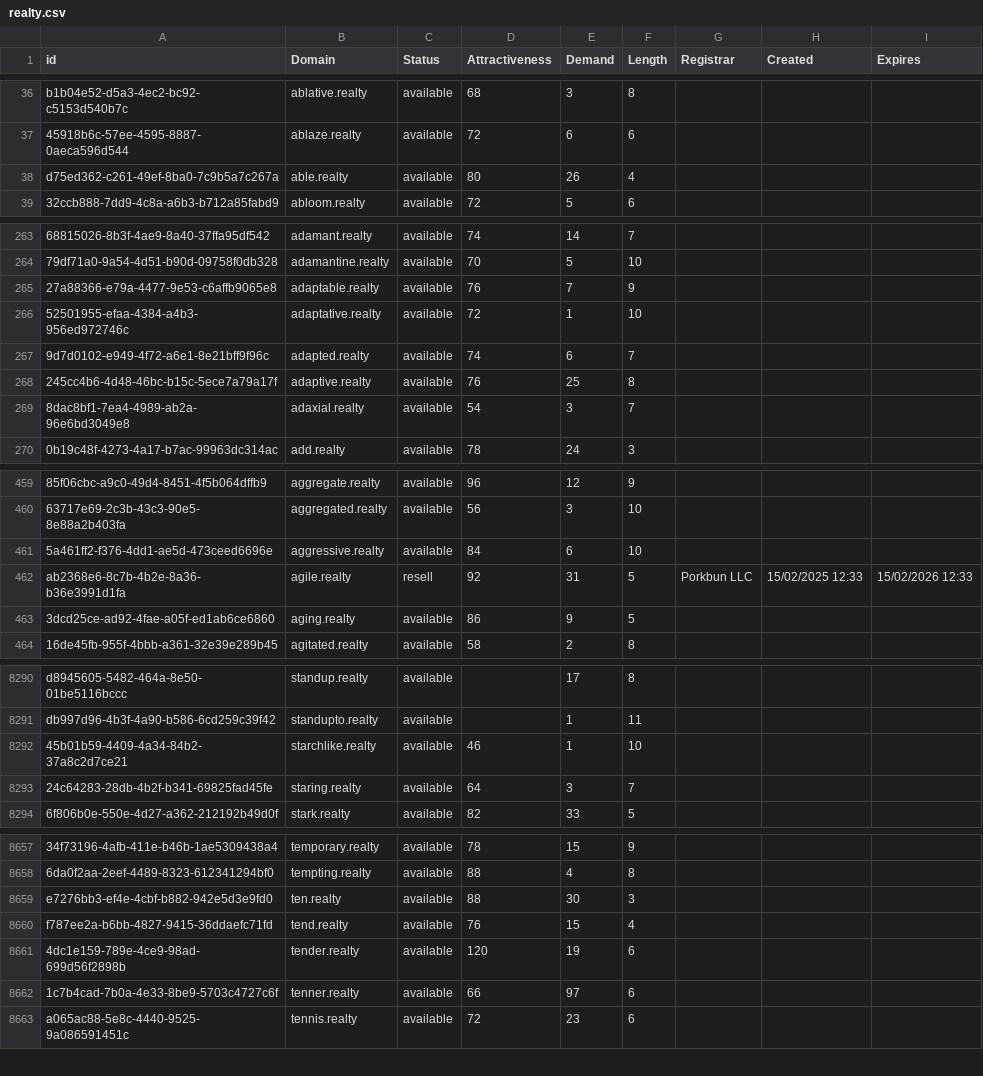
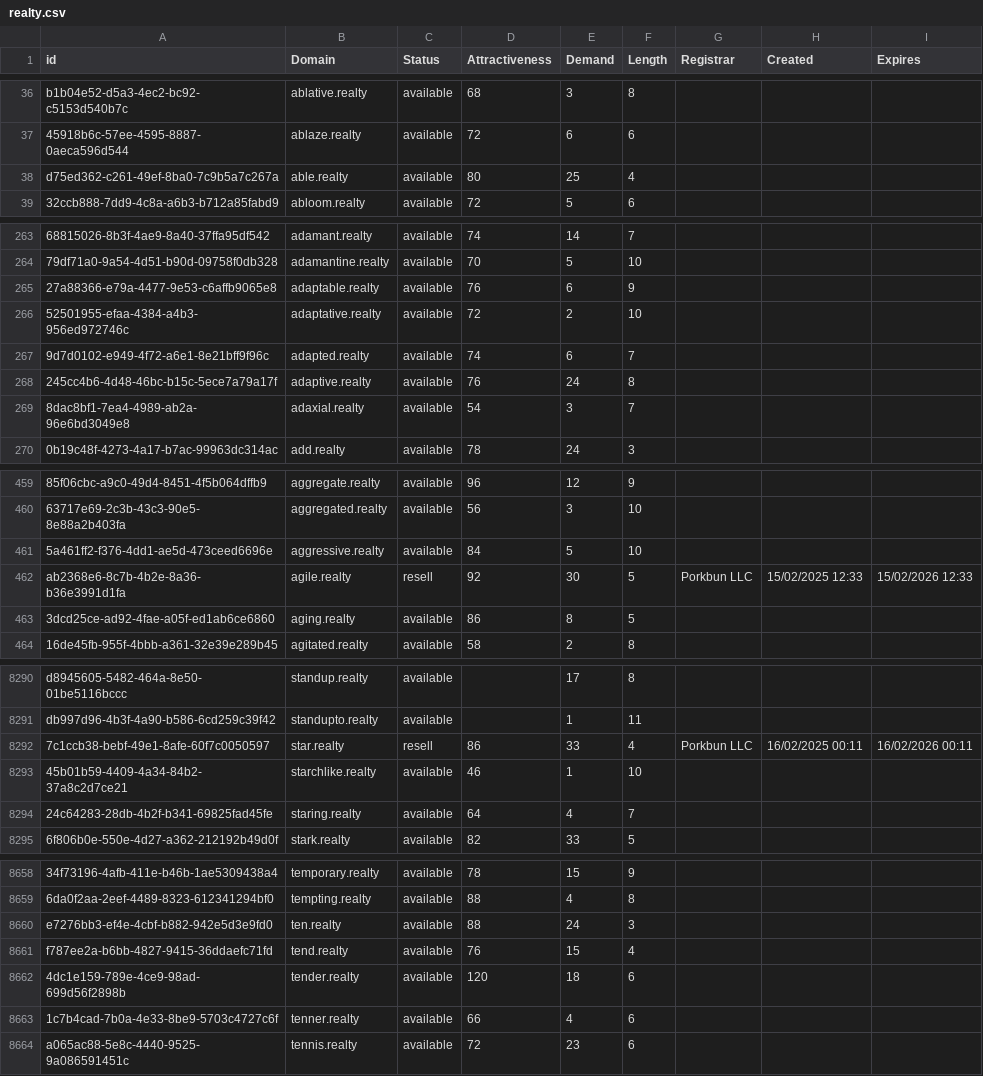
Before and after one commit to UniqueDomains/realty-oneword-domains, a CSV file: realty.csv, drawn as a sheet; only a part is shown, gaps mark what is left out; addresses are those after the commit; the diff covers the shown part only; the diff names each change by its address in the sheet, - before the commit and + after, or states it on an @@ line.

Commit message:
Domains update

```diff
--- a/realty.csv
+++ b/realty.csv
-E38 (Demand): 26
+E38 (Demand): 25
-E265 (Demand): 7
+E265 (Demand): 6
-E266 (Demand): 1
+E266 (Demand): 2
-E268 (Demand): 25
+E268 (Demand): 24
-E461 (Demand): 6
+E461 (Demand): 5
-E462 (Demand): 31
+E462 (Demand): 30
-E463 (Demand): 9
+E463 (Demand): 8
+row 8292: 7c1ccb38-bebf-49e1-8afe-60f7c0050597 | star.realty | resell | 86 | 33 | 4 | Porkbun LLC | 16/02/2025 00:11 | 16/02/2026 00:11
-E8294 (Demand): 3
+E8294 (Demand): 4
-E8660 (Demand): 30
+E8660 (Demand): 24
-E8662 (Demand): 19
+E8662 (Demand): 18
-E8663 (Demand): 97
+E8663 (Demand): 4
```
Also changed, not shown: 96 edited cells elsewhere in this file, 2 other files.
